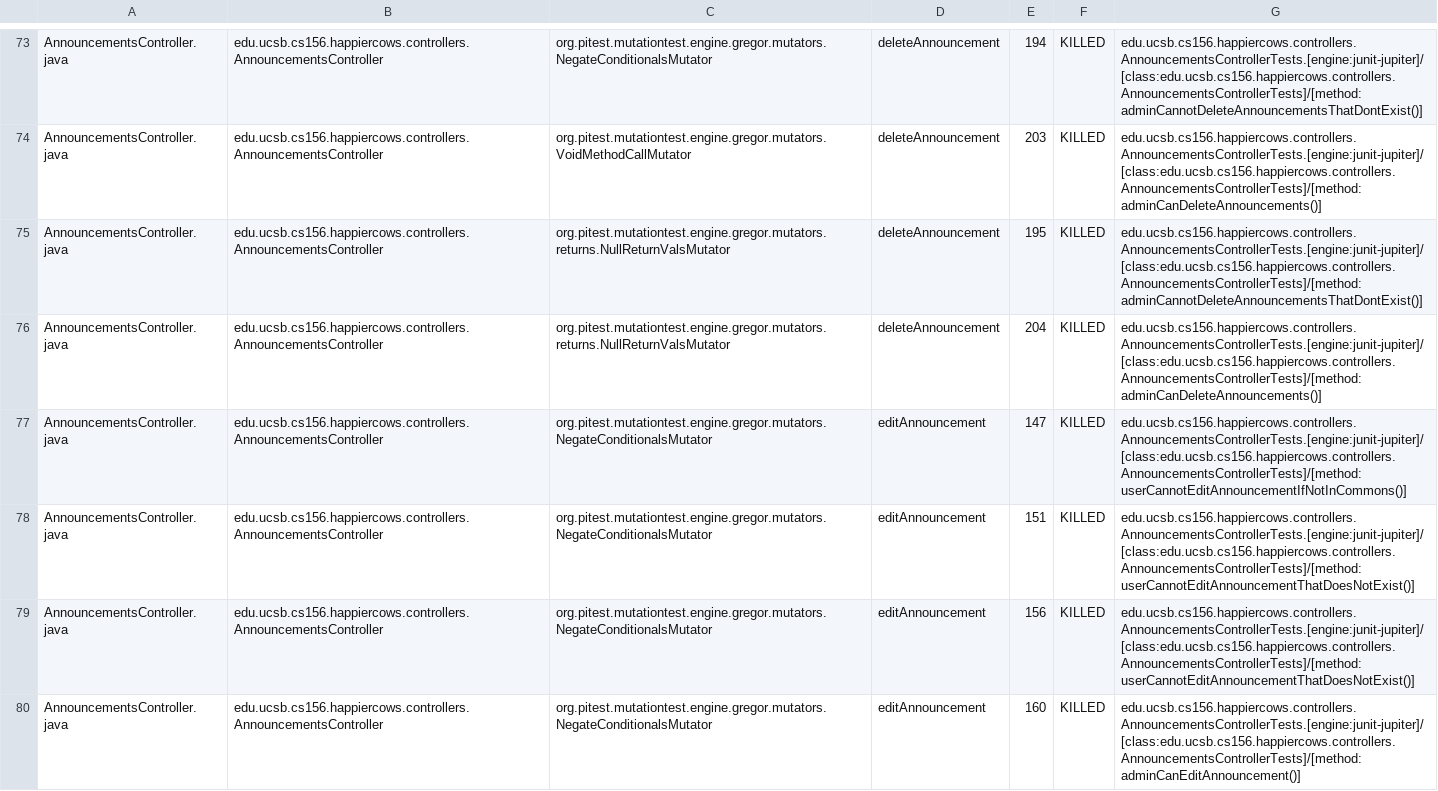
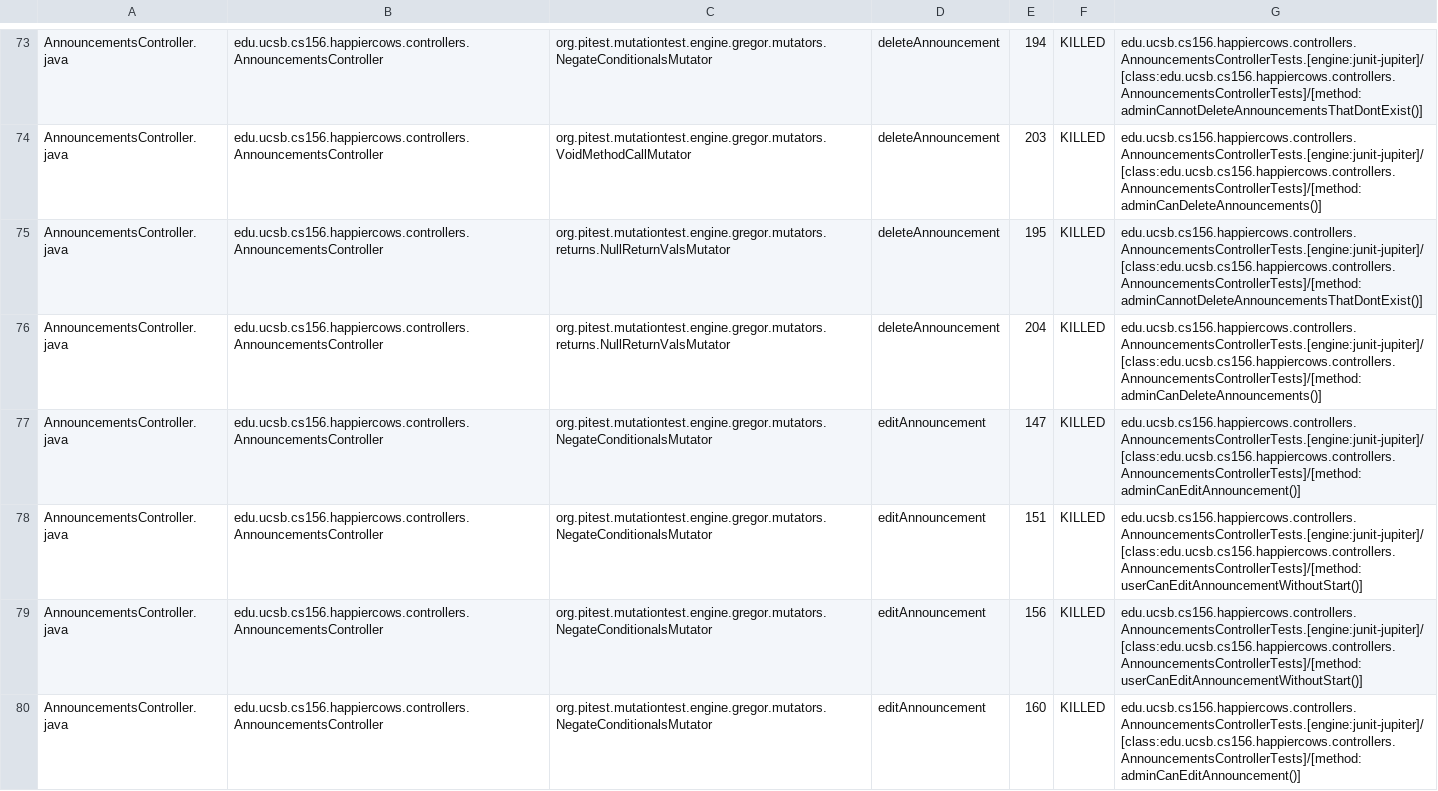
Before and after one commit to ucsb-cs156-s26/proj-happycows-s26-16, a CSV file: prs/47/pitest/mutations.csv, drawn as a sheet; only a part is shown, gaps mark what is left out; the diff covers the shown part only.

Commit message:
Deploying to gh-pages from @ ucsb-cs156-s26/proj-happycows-s26-16@7b0b6fdd9dd50922e8f4c8f36d7380c852e8fedd 🚀

```diff
--- a/prs/47/pitest/mutations.csv
+++ b/prs/47/pitest/mutations.csv
@@ -76,5 +76,5 @@ AnnouncementsController.java,edu.ucsb.cs156.happiercows.controllers.Announcement
 AnnouncementsController.java,edu.ucsb.cs156.happiercows.controllers.AnnouncementsController,org.pitest.mutationtest.engine.gregor.mutators.returns.NullReturnValsMutator,deleteAnnouncement,204,KILLED,edu.ucsb.cs156.happiercows.controllers.AnnouncementsControllerTests.[engine:junit-jupiter]/[class:edu.ucsb.cs156.happiercows.controllers.AnnouncementsControllerTests]/[method:adminCanDeleteAnnouncements()]
-AnnouncementsController.java,edu.ucsb.cs156.happiercows.controllers.AnnouncementsController,org.pitest.mutationtest.engine.gregor.mutators.NegateConditionalsMutator,editAnnouncement,147,KILLED,edu.ucsb.cs156.happiercows.controllers.AnnouncementsControllerTests.[engine:junit-jupiter]/[class:edu.ucsb.cs156.happiercows.controllers.AnnouncementsControllerTests]/[method:userCannotEditAnnouncementIfNotInCommons()]
-AnnouncementsController.java,edu.ucsb.cs156.happiercows.controllers.AnnouncementsController,org.pitest.mutationtest.engine.gregor.mutators.NegateConditionalsMutator,editAnnouncement,151,KILLED,edu.ucsb.cs156.happiercows.controllers.AnnouncementsControllerTests.[engine:junit-jupiter]/[class:edu.ucsb.cs156.happiercows.controllers.AnnouncementsControllerTests]/[method:userCannotEditAnnouncementThatDoesNotExist()]
-AnnouncementsController.java,edu.ucsb.cs156.happiercows.controllers.AnnouncementsController,org.pitest.mutationtest.engine.gregor.mutators.NegateConditionalsMutator,editAnnouncement,156,KILLED,edu.ucsb.cs156.happiercows.controllers.AnnouncementsControllerTests.[engine:junit-jupiter]/[class:edu.ucsb.cs156.happiercows.controllers.AnnouncementsControllerTests]/[method:userCannotEditAnnouncementThatDoesNotExist()]
+AnnouncementsController.java,edu.ucsb.cs156.happiercows.controllers.AnnouncementsController,org.pitest.mutationtest.engine.gregor.mutators.NegateConditionalsMutator,editAnnouncement,147,KILLED,edu.ucsb.cs156.happiercows.controllers.AnnouncementsControllerTests.[engine:junit-jupiter]/[class:edu.ucsb.cs156.happiercows.controllers.AnnouncementsControllerTests]/[method:adminCanEditAnnouncement()]
+AnnouncementsController.java,edu.ucsb.cs156.happiercows.controllers.AnnouncementsController,org.pitest.mutationtest.engine.gregor.mutators.NegateConditionalsMutator,editAnnouncement,151,KILLED,edu.ucsb.cs156.happiercows.controllers.AnnouncementsControllerTests.[engine:junit-jupiter]/[class:edu.ucsb.cs156.happiercows.controllers.AnnouncementsControllerTests]/[method:userCanEditAnnouncementWithoutStart()]
+AnnouncementsController.java,edu.ucsb.cs156.happiercows.controllers.AnnouncementsController,org.pitest.mutationtest.engine.gregor.mutators.NegateConditionalsMutator,editAnnouncement,156,KILLED,edu.ucsb.cs156.happiercows.controllers.AnnouncementsControllerTests.[engine:junit-jupiter]/[class:edu.ucsb.cs156.happiercows.controllers.AnnouncementsControllerTests]/[method:userCanEditAnnouncementWithoutStart()]
 AnnouncementsController.java,edu.ucsb.cs156.happiercows.controllers.AnnouncementsController,org.pitest.mutationtest.engine.gregor.mutators.NegateConditionalsMutator,editAnnouncement,160,KILLED,edu.ucsb.cs156.happiercows.controllers.AnnouncementsControllerTests.[engine:junit-jupiter]/[class:edu.ucsb.cs156.happiercows.controllers.AnnouncementsControllerTests]/[method:adminCanEditAnnouncement()]
```
Also changed, not shown: 10 edited cells elsewhere in this file, 53 other files.
